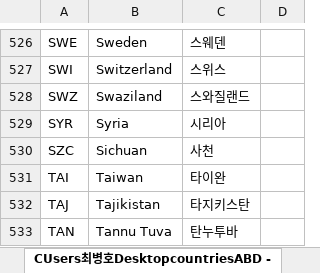
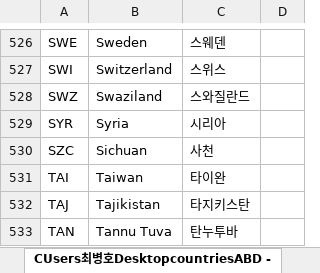
Before and after one commit to team-megrez/Megrez, an Excel workbook: Tags.xlsx, sheet CUsers최병호DesktopcountriesABD -, drawn as a sheet; only a part is shown, gaps mark what is left out; values as stored, in another font and other column widths than the file's, no borders; conditional formats and table styles not drawn; the diff names each change by its address in the sheet, - before the commit and + after, or states it on an @@ line.

```diff
--- a/Tags.xlsx (sheet CUsers최병호DesktopcountriesABD -)
+++ b/Tags.xlsx (sheet CUsers최병호DesktopcountriesABD -)
-C528: 스와질랜드
+C528: 스와질란드
```
Also changed, not shown: 2 other files.
